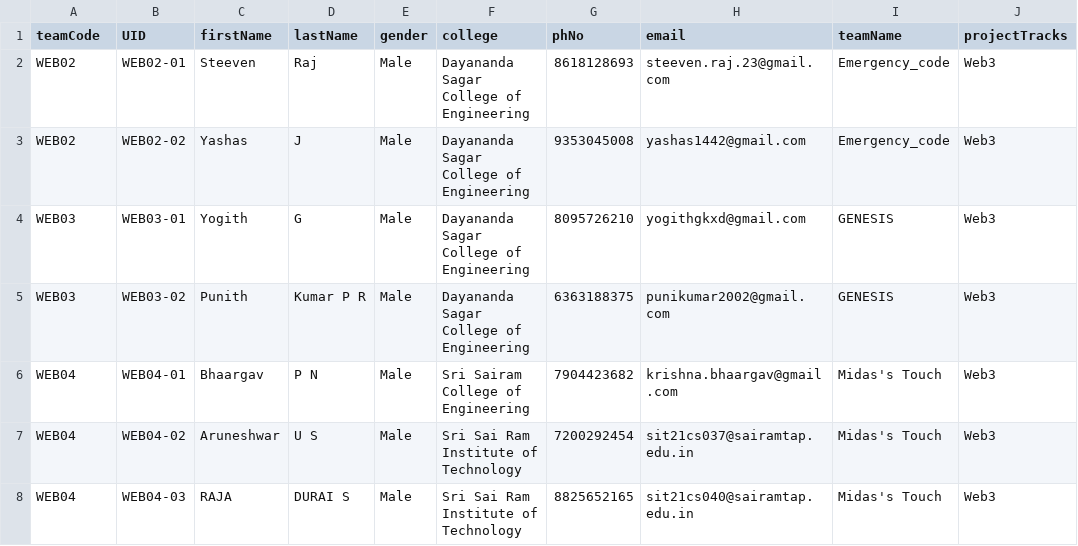
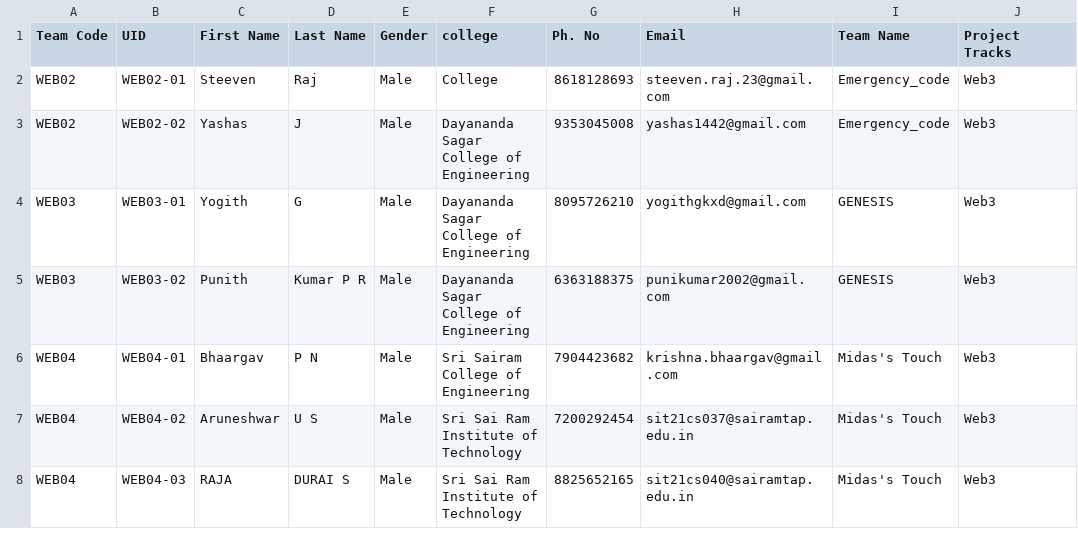
Before and after one commit to Chandrahas-B/Aventus_Participant_manager, a CSV file: teams.csv, drawn as a sheet; only a part is shown.

Commit message:
teams.csv

```diff
--- a/teams.csv
+++ b/teams.csv
@@ -1,3 +1,3 @@
-teamCode,UID,firstName,lastName,gender,college,phNo,email,teamName,projectTracks
-WEB02,WEB02-01,Steeven,Raj,Male,Dayananda Sagar College of Engineering,8618128693,steeven.raj.23@gmail.com,Emergency_code,Web3
+Team Code,UID,First Name,Last Name,Gender,college,Ph. No,Email,Team Name,Project Tracks
+WEB02,WEB02-01,Steeven,Raj,Male,College,8618128693,steeven.raj.23@gmail.com,Emergency_code,Web3
 WEB02,WEB02-02,Yashas,J,Male,Dayananda Sagar College of Engineering,9353045008,yashas1442@gmail.com,Emergency_code,Web3
```
